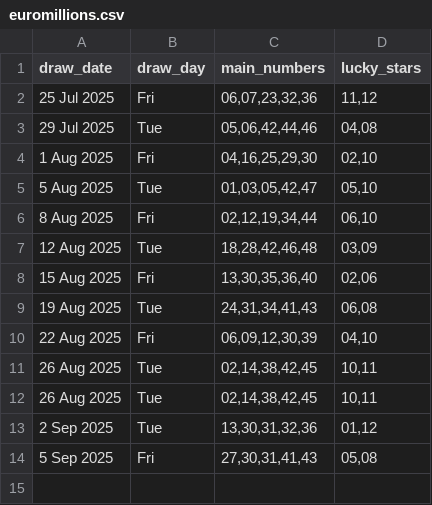
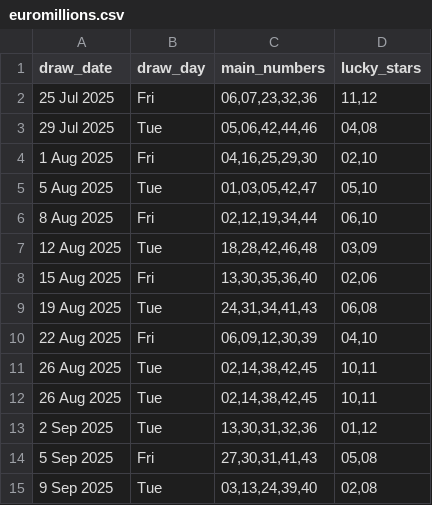
Before and after one commit to Kwill3/lottery_historical_data, a CSV file: data/derived-csv/euromillions.csv, drawn as a sheet; the diff names each change by its address in the sheet, - before the commit and + after, or states it on an @@ line.

```diff
--- a/data/derived-csv/euromillions.csv
+++ b/data/derived-csv/euromillions.csv
+row 15: 9 Sep 2025 | Tue | 03,13,24,39,40 | 02,08
```
Also changed, not shown: data/derived-csv/thunderball.csv.
